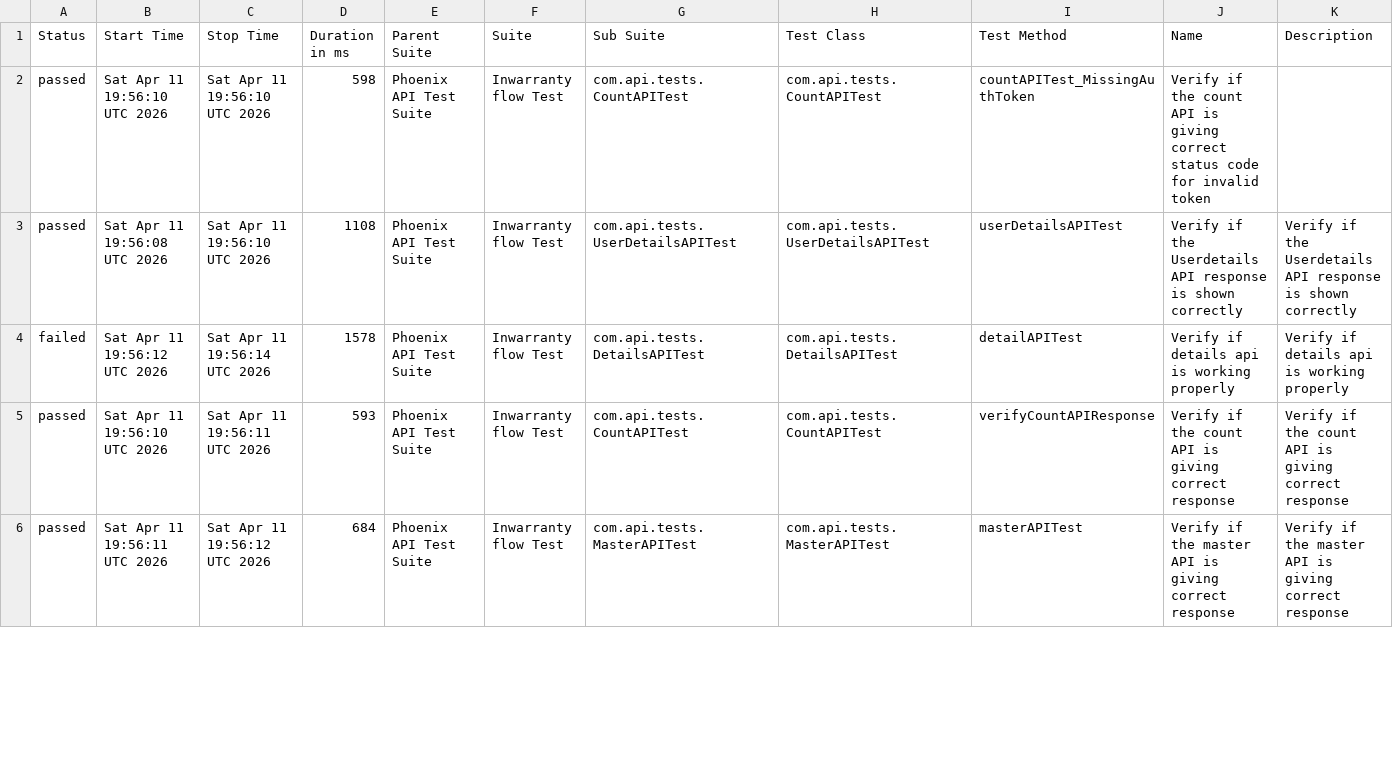
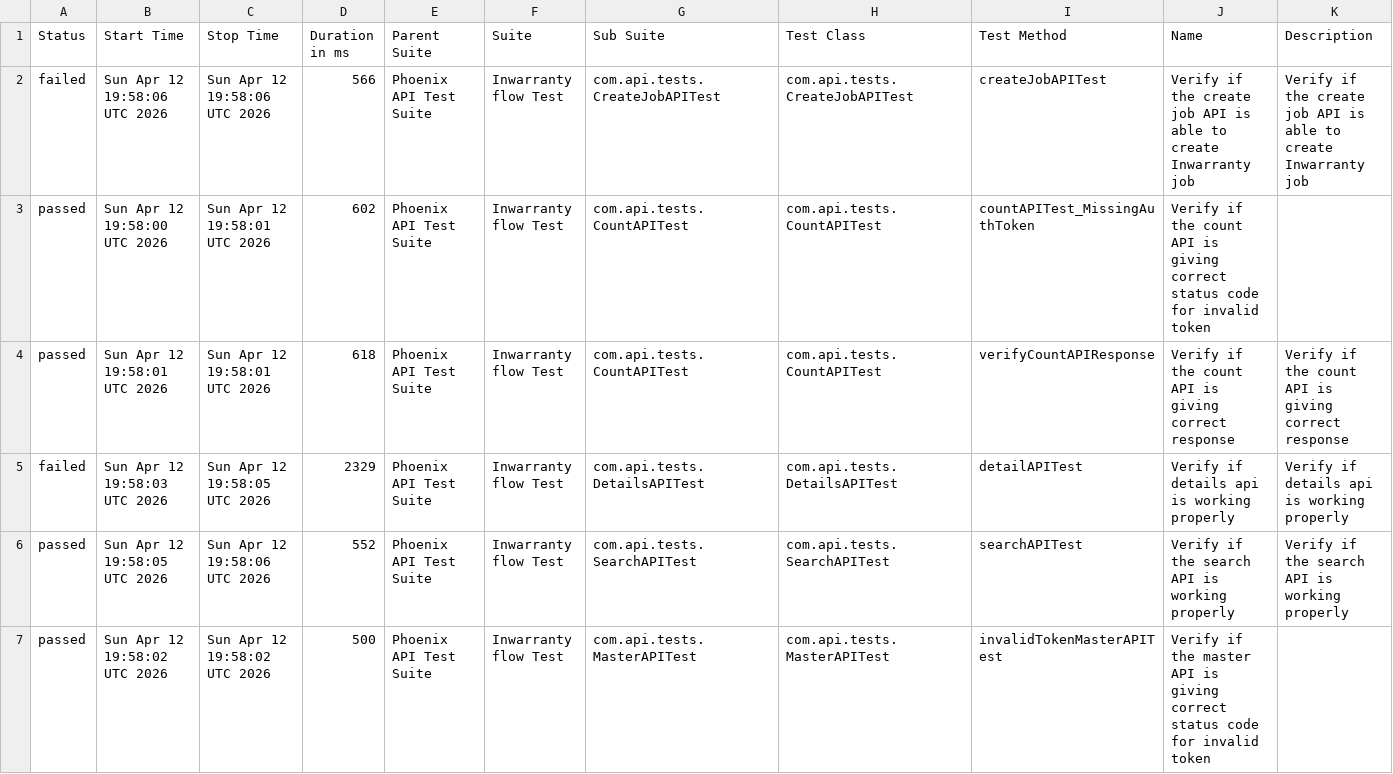
Before and after one commit to srinivaskinik/AutomationFramework-Phoenix-RestAssured, a CSV file: data/suites.csv, drawn as a sheet; only a part is shown; the diff covers the shown part only.

```diff
--- a/data/suites.csv
+++ b/data/suites.csv
@@ -1,6 +1,7 @@
 "Status","Start Time","Stop Time","Duration in ms","Parent Suite","Suite","Sub Suite","Test Class","Test Method","Name","Description"
-"passed","Sat Apr 11 19:56:10 UTC 2026","Sat Apr 11 19:56:10 UTC 2026","598","Phoenix API Test Suite","Inwarranty flow Test","com.api.tests.CountAPITest","com.api.tests.CountAPITest","countAPITest_MissingAuthToken","Verify if the count API is giving correct status code for invalid token",""
-"passed","Sat Apr 11 19:56:08 UTC 2026","Sat Apr 11 19:56:10 UTC 2026","1108","Phoenix API Test Suite","Inwarranty flow Test","com.api.tests.UserDetailsAPITest","com.api.tests.UserDetailsAPITest","userDetailsAPITest","Verify if the Userdetails API response is shown correctly","Verify if the Userdetails API response is shown correctly"
-"failed","Sat Apr 11 19:56:12 UTC 2026","Sat Apr 11 19:56:14 UTC 2026","1578","Phoenix API Test Suite","Inwarranty flow Test","com.api.tests.DetailsAPITest","com.api.tests.DetailsAPITest","detailAPITest","Verify if details api is working properly","Verify if details api is working properly"
-"passed","Sat Apr 11 19:56:10 UTC 2026","Sat Apr 11 19:56:11 UTC 2026","593","Phoenix API Test Suite","Inwarranty flow Test","com.api.tests.CountAPITest","com.api.tests.CountAPITest","verifyCountAPIResponse","Verify if the count API is giving correct response","Verify if the count API is giving correct response"
-"passed","Sat Apr 11 19:56:11 UTC 2026","Sat Apr 11 19:56:12 UTC 2026","684","Phoenix API Test Suite","Inwarranty flow Test","com.api.tests.MasterAPITest","com.api.tests.MasterAPITest","masterAPITest","Verify if the master API is giving correct response","Verify if the master API is giving correct response"
+"failed","Sun Apr 12 19:58:06 UTC 2026","Sun Apr 12 19:58:06 UTC 2026","566","Phoenix API Test Suite","Inwarranty flow Test","com.api.tests.CreateJobAPITest","com.api.tests.CreateJobAPITest","createJobAPITest","Verify if the create job API is able to create Inwarranty job","Verify if the create job API is able to create Inwarranty job"
+"passed","Sun Apr 12 19:58:00 UTC 2026","Sun Apr 12 19:58:01 UTC 2026","602","Phoenix API Test Suite","Inwarranty flow Test","com.api.tests.CountAPITest","com.api.tests.CountAPITest","countAPITest_MissingAuthToken","Verify if the count API is giving correct status code for invalid token",""
+"passed","Sun Apr 12 19:58:01 UTC 2026","Sun Apr 12 19:58:01 UTC 2026","618","Phoenix API Test Suite","Inwarranty flow Test","com.api.tests.CountAPITest","com.api.tests.CountAPITest","verifyCountAPIResponse","Verify if the count API is giving correct response","Verify if the count API is giving correct response"
+"failed","Sun Apr 12 19:58:03 UTC 2026","Sun Apr 12 19:58:05 UTC 2026","2329","Phoenix API Test Suite","Inwarranty flow Test","com.api.tests.DetailsAPITest","com.api.tests.DetailsAPITest","detailAPITest","Verify if details api is working properly","Verify if details api is working properly"
+"passed","Sun Apr 12 19:58:05 UTC 2026","Sun Apr 12 19:58:06 UTC 2026","552","Phoenix API Test Suite","Inwarranty flow Test","com.api.tests.SearchAPITest","com.api.tests.SearchAPITest","searchAPITest","Verify if the search API is working properly","Verify if the search API is working properly"
+"passed","Sun Apr 12 19:58:02 UTC 2026","Sun Apr 12 19:58:02 UTC 2026","500","Phoenix API Test Suite","Inwarranty flow Test","com.api.tests.MasterAPITest","com.api.tests.MasterAPITest","invalidTokenMasterAPITest","Verify if the master API is giving correct status code for invalid token",""
```
Also changed, not shown: 1 removed row and 17 edited cells elsewhere in this file, data/behaviors.csv, 57 other files.
